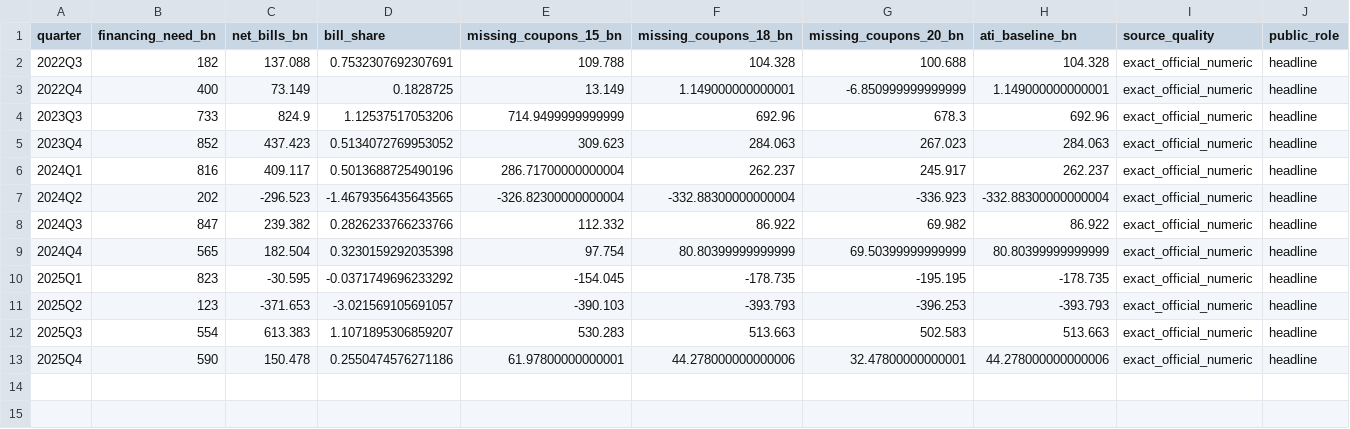
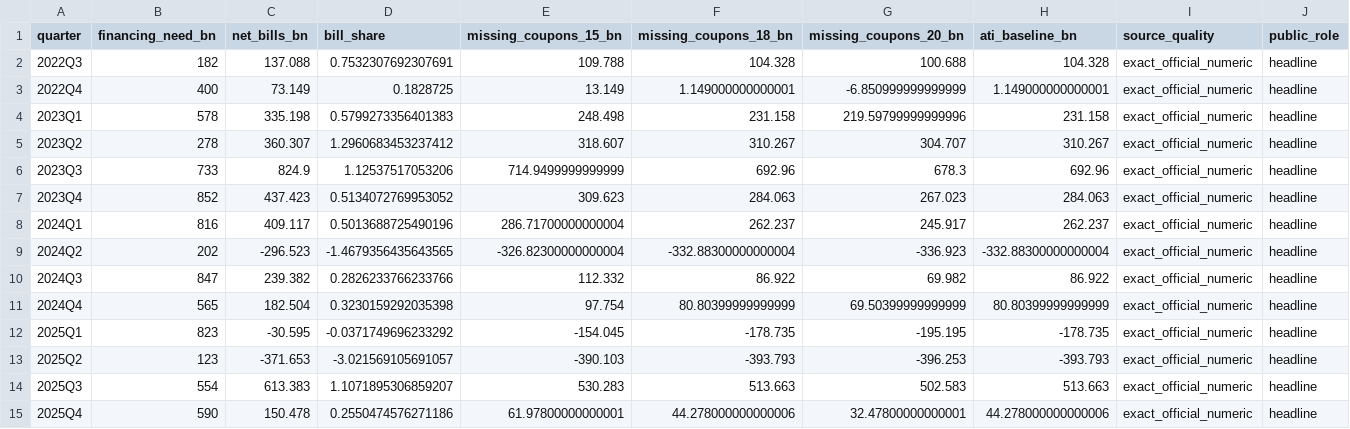
Before and after one commit to smkwray/qrawatch, a CSV file: site/data/ati_quarter_table.csv, drawn as a sheet.

```diff
--- a/site/data/ati_quarter_table.csv
+++ b/site/data/ati_quarter_table.csv
@@ -3,2 +3,4 @@ quarter,financing_need_bn,net_bills_bn,bill_share,missing_coupons_15_bn,missing_
 2022Q4,400,73.149,0.1828725,13.149,1.149000000000001,-6.850999999999999,1.149000000000001,exact_official_numeric,headline
+2023Q1,578,335.198,0.5799273356401383,248.498,231.158,219.59799999999996,231.158,exact_official_numeric,headline
+2023Q2,278,360.307,1.2960683453237412,318.607,310.267,304.707,310.267,exact_official_numeric,headline
 2023Q3,733,824.9,1.12537517053206,714.9499999999999,692.96,678.3,692.96,exact_official_numeric,headline
```
Also changed, not shown: data/manual/qra_event_shock_template.csv, site/data/ati_seed_forecast_table.csv, 44 other files.
